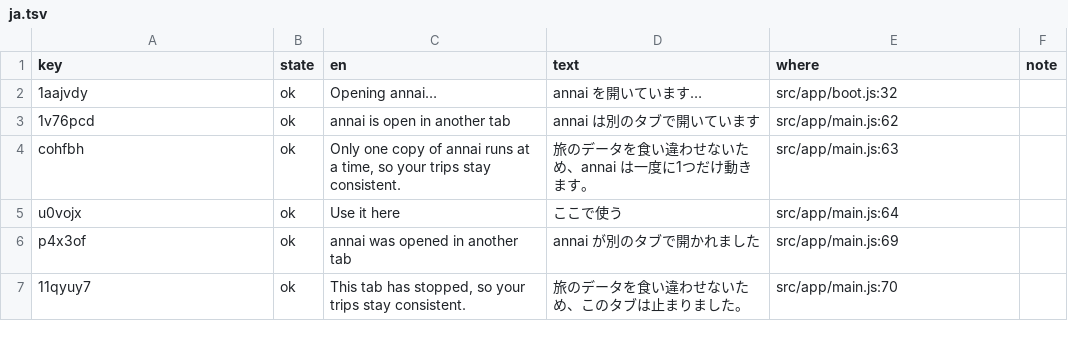
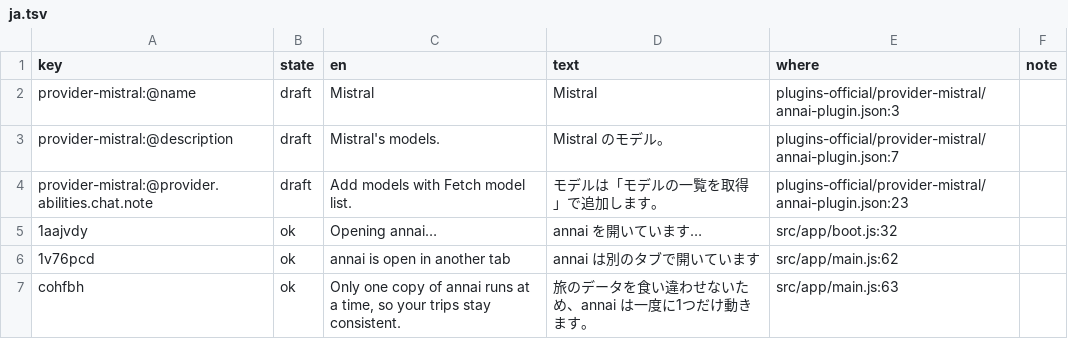
Before and after one commit to annai-guide/annai, a TSV file: l10n/ja.tsv, drawn as a sheet; only a part is shown; the shorter side is filled out with more unchanged rows; the diff names each change by its address in the sheet, - before the commit and + after, or states it on an @@ line.

```diff
--- a/l10n/ja.tsv
+++ b/l10n/ja.tsv
+row 2: provider-mistral:@name | draft | Mistral | Mistral | plugins-official/provider-mistral/annai-plugin.json:3
+row 3: provider-mistral:@description | draft | Mistral's models. | Mistral のモデル。 | plugins-official/provider-mistral/annai-plugin.json:7
+row 4: provider-mistral:@provider.abilities.chat.note | draft | Add models with Fetch model list. | モデルは「モデルの一覧を取得」で追加します。 | plugins-official/provider-mistral/annai-plugin.json:23
```
Also changed, not shown: l10n/zh-Hans.tsv, 6 other files.
